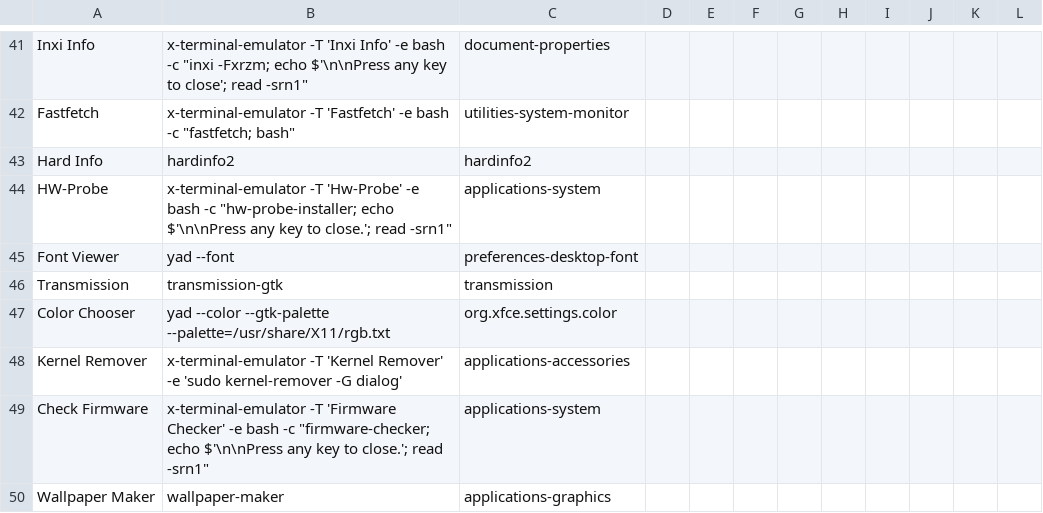
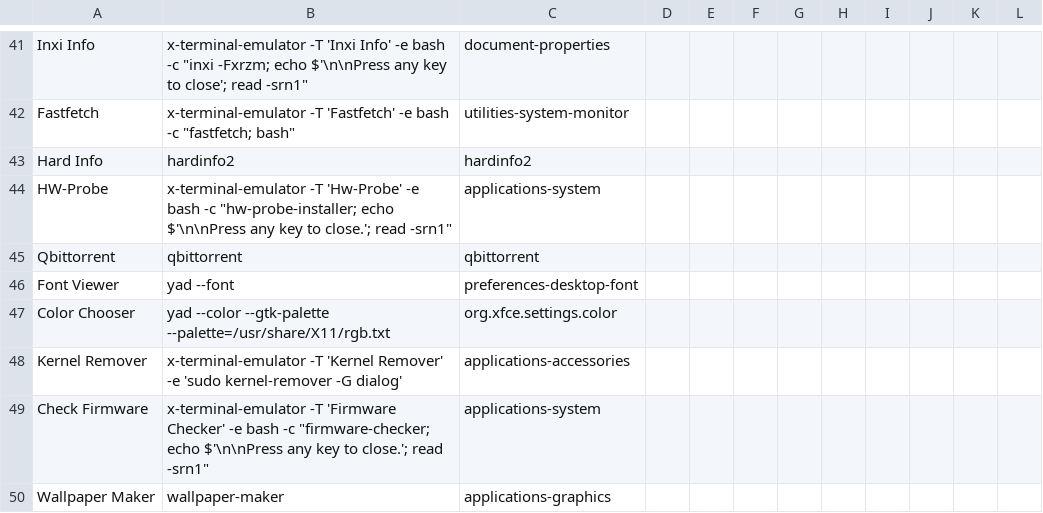
Before and after one commit to sleekmason/Lilidog-Trixie, a CSV file: config/includes.chroot_after_packages/etc/skel/.config/jgmenu/prepend.csv, drawn as a sheet; only a part is shown, gaps mark what is left out; removed rows and columns are numbered as before the commit, all else as after; the diff names each change by its address in the sheet, - before the commit and + after, or states it on an @@ line.

Commit message:
Added qbittorrent (lilidog) and Element installer to the menus.

```diff
--- a/config/includes.chroot_after_packages/etc/skel/.config/jgmenu/prepend.csv
+++ b/config/includes.chroot_after_packages/etc/skel/.config/jgmenu/prepend.csv
+row 45: Qbittorrent | qbittorrent | qbittorrent
-row 46: Transmission | transmission-gtk | transmission
```
Also changed, not shown: 2 other files.
